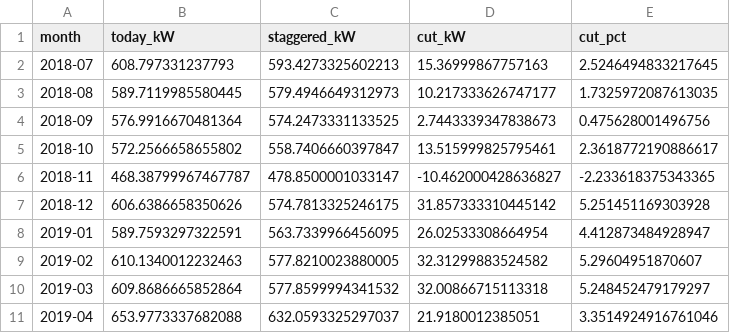
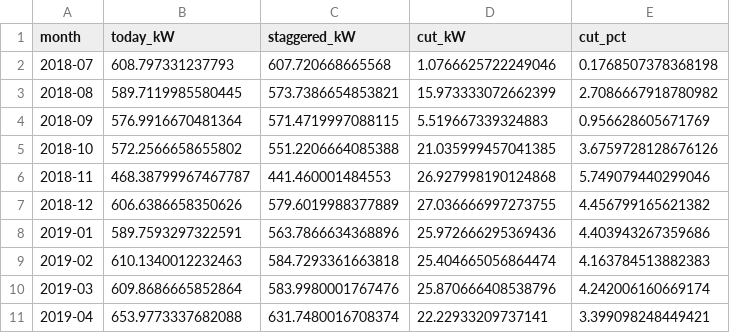
Before and after one commit to xjinhx/is4001-smart-building-q1, a CSV file: ml_startup/results/ml_monthly.csv, drawn as a sheet; only a part is shown; the diff covers the shown part only.

```diff
--- a/ml_startup/results/ml_monthly.csv
+++ b/ml_startup/results/ml_monthly.csv
@@ -1,11 +1,11 @@
 month,today_kW,staggered_kW,cut_kW,cut_pct
-2018-07,608.797331237793,593.4273325602213,15.36999867757163,2.5246494833217645
-2018-08,589.7119985580445,579.4946649312973,10.217333626747177,1.7325972087613035
-2018-09,576.9916670481364,574.2473331133525,2.7443339347838673,0.475628001496756
-2018-10,572.2566658655802,558.7406660397847,13.515999825795461,2.3618772190886617
-2018-11,468.38799967467787,478.8500001033147,-10.462000428636827,-2.233618375343365
-2018-12,606.6386658350626,574.7813325246175,31.857333310445142,5.251451169303928
-2019-01,589.7593297322591,563.7339966456095,26.02533308664954,4.412873484928947
-2019-02,610.1340012232463,577.8210023880005,32.31299883524582,5.29604951870607
-2019-03,609.8686665852864,577.8599994341532,32.00866715113318,5.248452479179297
-2019-04,653.9773337682088,632.0593325297037,21.9180012385051,3.3514924916761046
+2018-07,608.797331237793,607.720668665568,1.0766625722249046,0.1768507378368198
+2018-08,589.7119985580445,573.7386654853821,15.973333072662399,2.7086667918780982
+2018-09,576.9916670481364,571.4719997088115,5.519667339324883,0.956628605671769
+2018-10,572.2566658655802,551.2206664085388,21.035999457041385,3.6759728128676126
+2018-11,468.38799967467787,441.460001484553,26.927998190124868,5.749079440299046
+2018-12,606.6386658350626,579.6019988377889,27.036666997273755,4.456799165621382
+2019-01,589.7593297322591,563.7866634368896,25.972666295369436,4.403943267359686
+2019-02,610.1340012232463,584.7293361663818,25.404665056864474,4.163784513882383
+2019-03,609.8686665852864,583.9980001767476,25.870666408538796,4.242006160669174
+2019-04,653.9773337682088,631.7480016708374,22.22933209737141,3.399098248449421
```
Also changed, not shown: 18 edited cells elsewhere in this file, ml_startup/results/ml_bootstrap.csv, ml_startup/results/ml_schedule.csv, 3 other files.
